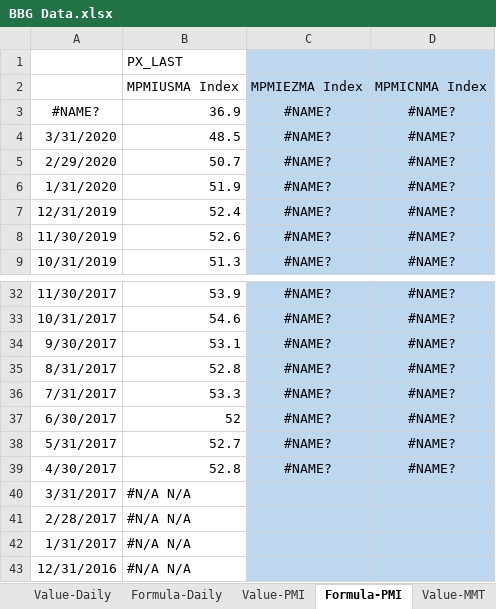
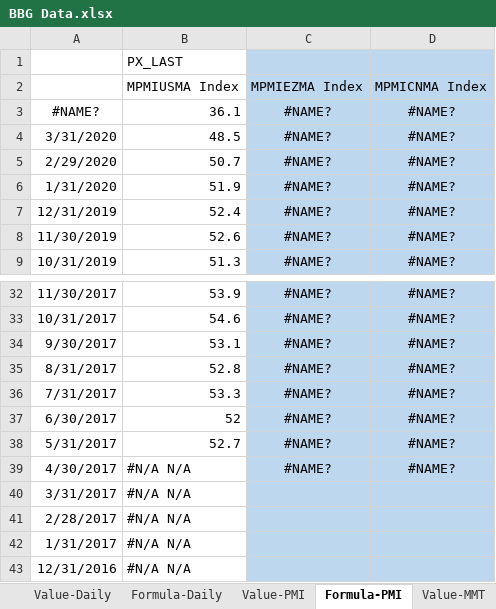
Before and after one commit to DT345/hello-world, an Excel workbook: BBG Data.xlsx, sheet Formula-PMI, drawn as a sheet; only a part is shown, gaps mark what is left out; values as stored, in another font and other column widths than the file's, no borders; the diff names each change by its address in the sheet, - before the commit and + after, or states it on an @@ line.

```diff
--- a/BBG Data.xlsx (sheet Formula-PMI)
+++ b/BBG Data.xlsx (sheet Formula-PMI)
-B3: 36.9
+B3: 36.1
-B39: 52.8
+B39: #N/A N/A
```
Also changed, not shown: sheet Value-Daily, sheet Value-PMI, sheet Formula-Daily.
